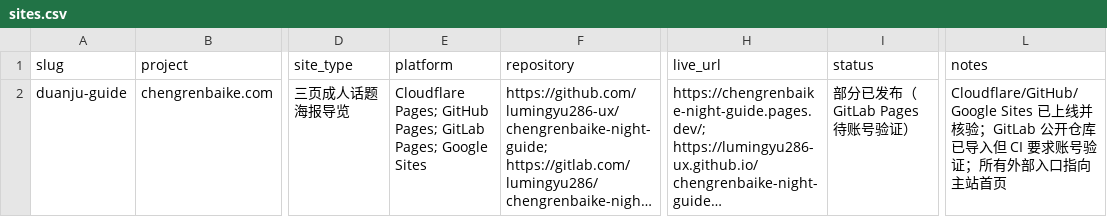
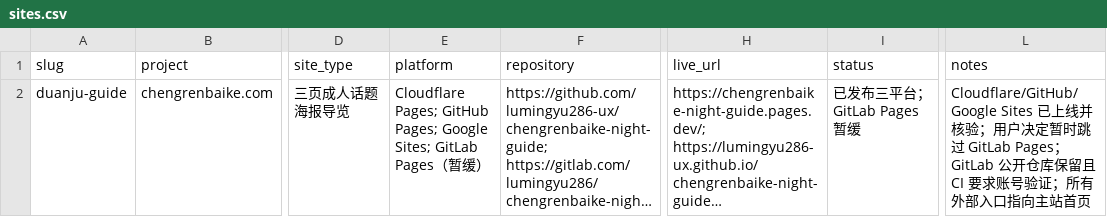
Before and after one commit to lumingyu286-ux/chengrenbaike-night-guide, a CSV file: sites.csv, drawn as a sheet; only a part is shown, gaps mark what is left out; long unchanged cells end in …; the diff names each change by its address in the sheet, - before the commit and + after, or states it on an @@ line.

```diff
--- a/sites.csv
+++ b/sites.csv
-E2 (platform): …GitHub Pages; GitLab Pages; Google Sites
+E2 (platform): …GitHub Pages; Google Sites; GitLab Pages（暂缓）
-I2 (status): 部分已发布（GitLab Pages 待账号验证）
+I2 (status): 已发布三平台；GitLab Pages 暂缓
-L2 (notes): …并核验；GitLab 公开仓库已导入但 CI 要求…
+L2 (notes): …并核验；用户决定暂时跳过 GitLab Pages；GitLab 公开仓库保留且 CI 要求…
```
Also changed, not shown: 3 other files.
